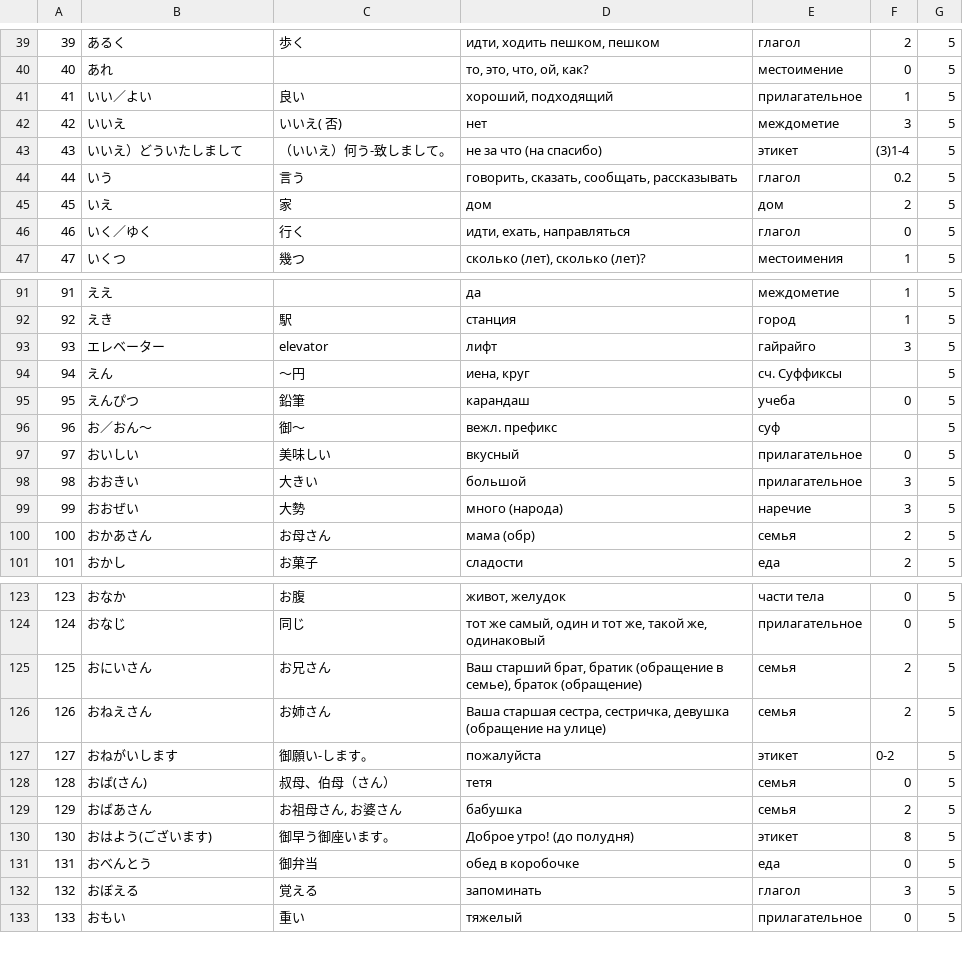
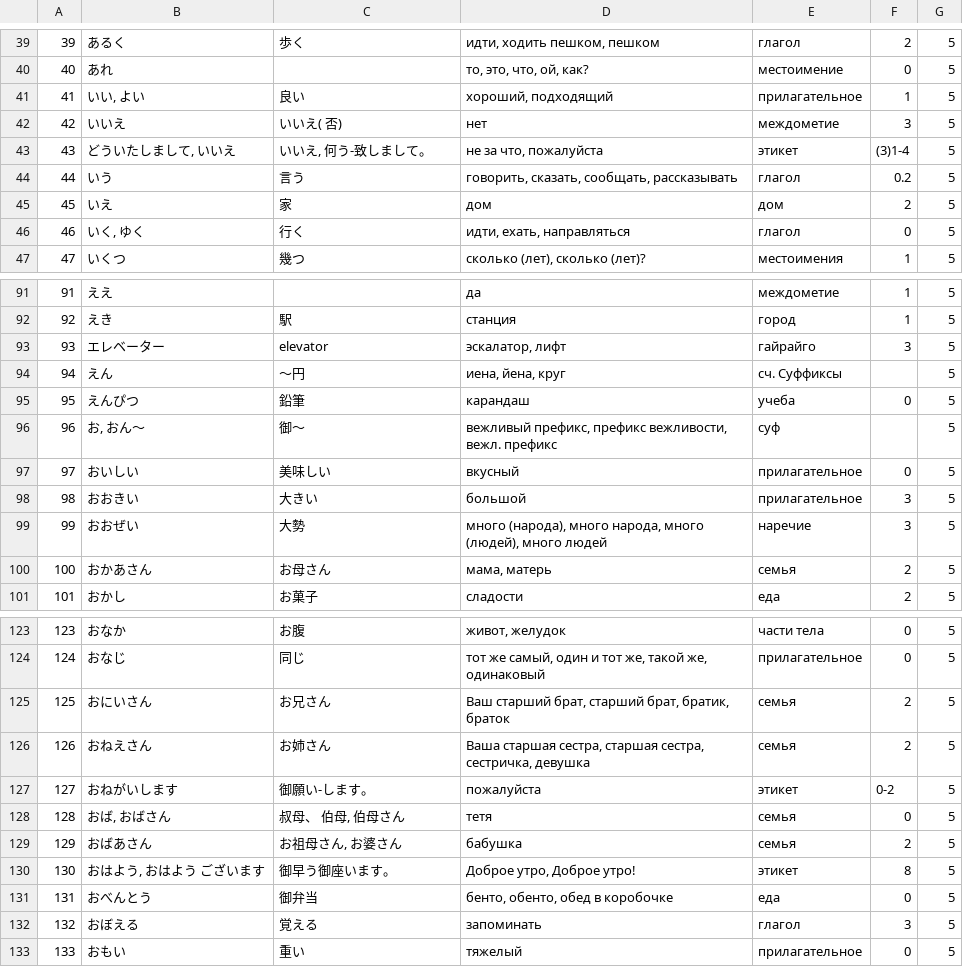
Before and after one commit to Dainself/JapanWordsQuiz, a TSV file: N5_goi.tsv, drawn as a sheet; only a part is shown, gaps mark what is left out; the diff covers the shown part only.

```diff
--- a/N5_goi.tsv
+++ b/N5_goi.tsv
@@ -40,8 +40,8 @@
 "40","あれ","","то, это, что, ой, как?","местоимение","0","5"
-"41","いい／よい","良い","хороший, подходящий","прилагательное","1","5"
+"41","いい, よい","良い","хороший, подходящий","прилагательное","1","5"
 "42","いいえ","いいえ( 否)","нет","междометие","3","5"
-"43","いいえ）どういたしまして","（いいえ）何う-致しまして。","не за что (на спасибо)","этикет","(3)1-4","5"
+"43","どういたしまして, いいえ","いいえ, 何う-致しまして。","не за что, пожалуйста","этикет","(3)1-4","5"
 "44","いう","言う","говорить, сказать, сообщать, рассказывать","глагол","0.2","5"
 "45","いえ","家","дом","дом","2","5"
-"46","いく／ゆく","行く","идти, ехать, направляться","глагол","0","5"
+"46","いく, ゆく","行く","идти, ехать, направляться","глагол","0","5"
 "47","いくつ","幾つ","сколько (лет), сколько (лет)?","местоимения","1","5"
@@ -92,9 +92,9 @@
 "92","えき","駅","станция","город","1","5"
-"93","エレベーター","elevator","лифт","гайрайго","3","5"
-"94","えん","〜円","иена, круг","сч. Суффиксы","","5"
+"93","エレベーター","elevator","эскалатор, лифт","гайрайго","3","5"
+"94","えん","〜円","иена, йена, круг","сч. Суффиксы","","5"
 "95","えんぴつ","鉛筆","карандаш","учеба","0","5"
-"96","お／おん〜","御〜","вежл. префикс","суф","","5"
+"96","お, おん〜","御〜","вежливый префикс, префикс вежливости, вежл. префикс","суф","","5"
 "97","おいしい","美味しい","вкусный","прилагательное","0","5"
 "98","おおきい","大きい","большой","прилагательное","3","5"
-"99","おおぜい","大勢","много (народа)","наречие","3","5"
-"100","おかあさん","お母さん","мама (обр)","семья","2","5"
+"99","おおぜい","大勢","много (народа), много народа, много (людей), много людей","наречие","3","5"
+"100","おかあさん","お母さん","мама, матерь","семья","2","5"
@@ -124,9 +124,9 @@
 "124","おなじ","同じ","тот же самый, один и тот же, такой же, одинаковый","прилагательное","0","5"
-"125","おにいさん","お兄さん","Ваш старший брат, братик (обращение в семье), браток (обращение)","семья","2","5"
-"126","おねえさん","お姉さん","Ваша старшая сестра, сестричка, девушка (обращение на улице)","семья","2","5"
+"125","おにいさん","お兄さん","Ваш старший брат, старший брат, братик, браток","семья","2","5"
+"126","おねえさん","お姉さん","Ваша старшая сестра, старшая сестра, сестричка, девушка","семья","2","5"
 "127","おねがいします","御願い-します。","пожалуйста","этикет","0-2","5"
-"128","おば(さん)","叔母、伯母（さん）","тетя","семья","0","5"
+"128","おば, おばさん","叔母、 伯母, 伯母さん","тетя","семья","0","5"
 "129","おばあさん","お祖母さん, お婆さん","бабушка","семья","2","5"
-"130","おはよう(ございます)","御早う御座います。","Доброе утро! (до полудня)","этикет","8","5"
-"131","おべんとう","御弁当","обед в коробочке","еда","0","5"
+"130","おはよう, おはよう ございます","御早う御座います。","Доброе утро, Доброе утро!","этикет","8","5"
+"131","おべんとう","御弁当","бенто, обенто, обед в коробочке","еда","0","5"
 "132","おぼえる","覚える","запоминать","глагол","3","5"
```
Also changed, not shown: 14 edited cells elsewhere in this file, N5_kanji.tsv, 12 other files.
